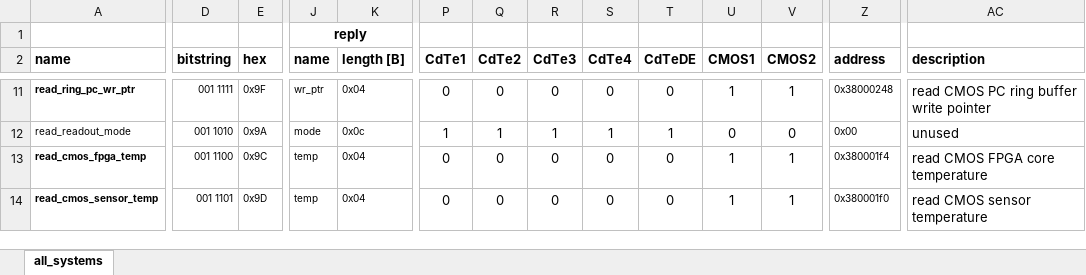
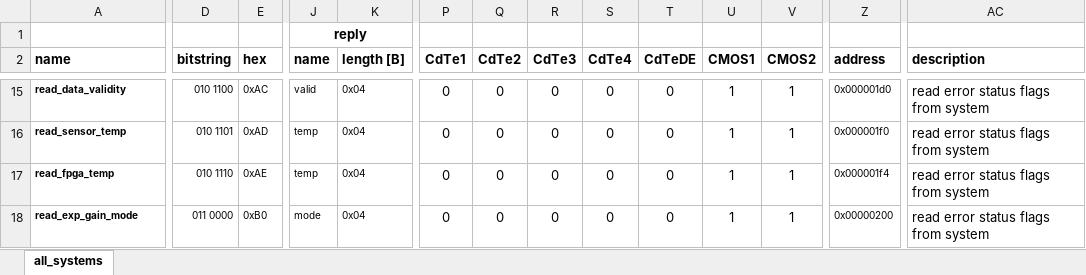
Before and after one commit to foxsi/foxsi4-commands, an Excel workbook: command_deck.xlsx, sheet all_systems, drawn as a sheet; only a part is shown, gaps mark what is left out; values as stored, in another font and other column widths than the file's, no borders; addresses are those after the commit; the diff covers the shown part only; the diff names each change by its address in the sheet, - before the commit and + after, or states it on an @@ line.

```diff
--- a/command_deck.xlsx (sheet all_systems)
+++ b/command_deck.xlsx (sheet all_systems)
-A15 (name): read_ring_pc_wr_ptr
+A15 (name): read_data_validity
-D15 (bitstring): 001 1111
+D15 (bitstring): 010 1100
-E15 (hex): 0x9F
+E15 (hex): 0xAC
-J15 (name): wr_ptr
+J15 (name): valid
-Z15 (address): 0x38000248
+Z15 (address): 0x000001d0
-AC15 (description): read CMOS PC ring buffer write pointer
+AC15 (description): read error status flags from system
-A16 (name): read_readout_mode
+A16 (name): read_sensor_temp
-A16 bold: off
+A16 bold: on
-D16 (bitstring): 001 1010
+D16 (bitstring): 010 1101
-E16 (hex): 0x9A
+E16 (hex): 0xAD
-J16 (name): mode
+J16 (name): temp
-K16 (length [B]): 0x0c
+K16 (length [B]): 0x04
-P16 (CdTe1): 1
+P16 (CdTe1): 0
-Q16 (CdTe2): 1
+Q16 (CdTe2): 0
-R16 (CdTe3): 1
+R16 (CdTe3): 0
-S16 (CdTe4): 1
+S16 (CdTe4): 0
-T16 (CdTeDE): 1
+T16 (CdTeDE): 0
-U16 (CMOS1): 0
+U16 (CMOS1): 1
-V16 (CMOS2): 0
+V16 (CMOS2): 1
-Z16 (address): 0x00
+Z16 (address): 0x000001f0
-AC16 (description): unused
+AC16 (description): read error status flags from system
-A17 (name): read_cmos_fpga_temp
+A17 (name): read_fpga_temp
-D17 (bitstring): 001 1100
+D17 (bitstring): 010 1110
-E17 (hex): 0x9C
+E17 (hex): 0xAE
-Z17 (address): 0x380001f4
+Z17 (address): 0x000001f4
-AC17 (description): read CMOS FPGA core temperature
+AC17 (description): read error status flags from system
-A18 (name): read_cmos_sensor_temp
+A18 (name): read_exp_gain_mode
-D18 (bitstring): 001 1101
+D18 (bitstring): 011 0000
-E18 (hex): 0x9D
+E18 (hex): 0xB0
-J18 (name): temp
+J18 (name): mode
-Z18 (address): 0x380001f0
+Z18 (address): 0x00000200
-AC18 (description): read CMOS sensor temperature
+AC18 (description): read error status flags from system
```
Also changed, not shown: 6 added rows, 6 removed rows, 194 edited cells and cell formats elsewhere in this sheet, formulas that keep their value, 7 other files.
